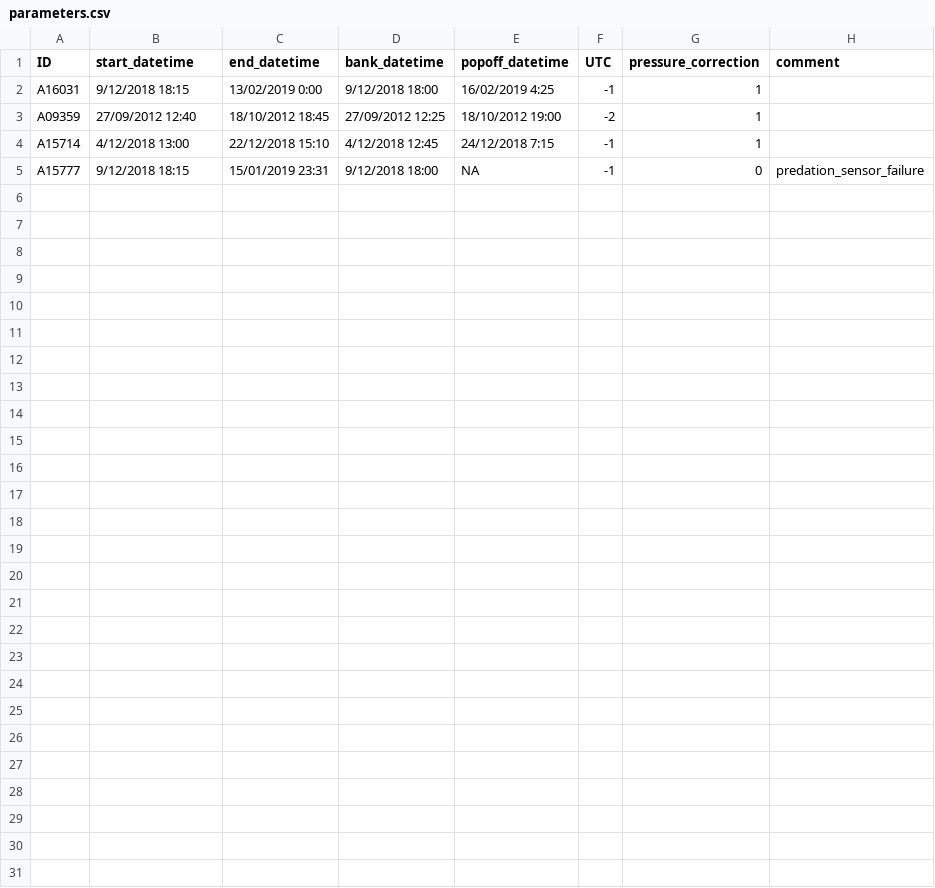
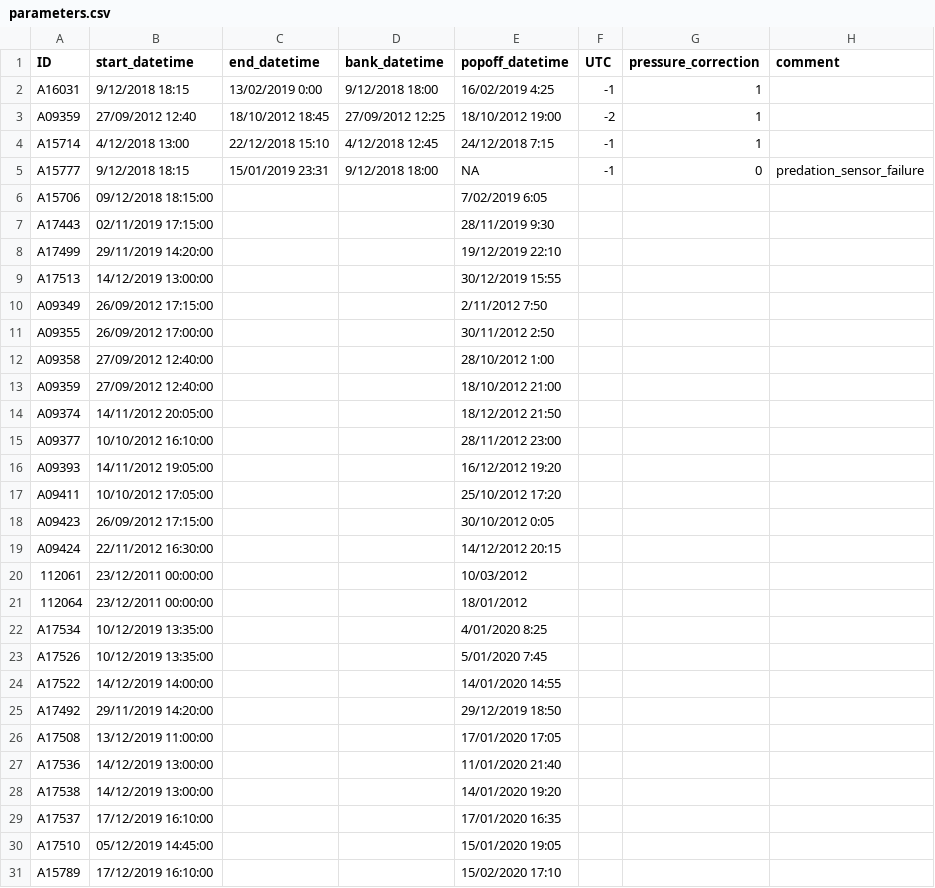
Before and after one commit to PieterjanVerhelst/eel-pdst-analysis, a CSV file: data/external/parameters.csv, drawn as a sheet.

Commit message:
add other tag IDs

```diff
--- a/data/external/parameters.csv
+++ b/data/external/parameters.csv
@@ -5 +5,27 @@ A15714,4/12/2018 13:00,22/12/2018 15:10,4/12/2018 12:45,24/12/2018 7:15,-1,1,
 A15777,9/12/2018 18:15,15/01/2019 23:31,9/12/2018 18:00,NA,-1,0,predation_sensor_failure
+A15706,09/12/2018 18:15:00,,,7/02/2019 6:05,,,
+A17443,02/11/2019 17:15:00,,,28/11/2019 9:30,,,
+A17499,29/11/2019 14:20:00,,,19/12/2019 22:10,,,
+A17513,14/12/2019 13:00:00,,,30/12/2019 15:55,,,
+A09349,26/09/2012 17:15:00,,,2/11/2012 7:50,,,
+A09355,26/09/2012 17:00:00,,,30/11/2012 2:50,,,
+A09358,27/09/2012 12:40:00,,,28/10/2012 1:00,,,
+A09359,27/09/2012 12:40:00,,,18/10/2012 21:00,,,
+A09374,14/11/2012 20:05:00,,,18/12/2012 21:50,,,
+A09377,10/10/2012 16:10:00,,,28/11/2012 23:00,,,
+A09393,14/11/2012 19:05:00,,,16/12/2012 19:20,,,
+A09411,10/10/2012 17:05:00,,,25/10/2012 17:20,,,
+A09423,26/09/2012 17:15:00,,,30/10/2012 0:05,,,
+A09424,22/11/2012 16:30:00,,,14/12/2012 20:15,,,
+112061,23/12/2011 00:00:00,,,10/03/2012,,,
+112064,23/12/2011 00:00:00,,,18/01/2012,,,
+A17534,10/12/2019 13:35:00,,,4/01/2020 8:25,,,
+A17526,10/12/2019 13:35:00,,,5/01/2020 7:45,,,
+A17522,14/12/2019 14:00:00,,,14/01/2020 14:55,,,
+A17492,29/11/2019 14:20:00,,,29/12/2019 18:50,,,
+A17508,13/12/2019 11:00:00,,,17/01/2020 17:05,,,
+A17536,14/12/2019 13:00:00,,,11/01/2020 21:40,,,
+A17538,14/12/2019 13:00:00,,,14/01/2020 19:20,,,
+A17537,17/12/2019 16:10:00,,,17/01/2020 16:35,,,
+A17510,05/12/2019 14:45:00,,,15/01/2020 19:05,,,
+A15789,17/12/2019 16:10:00,,,15/02/2020 17:10,,,
```
